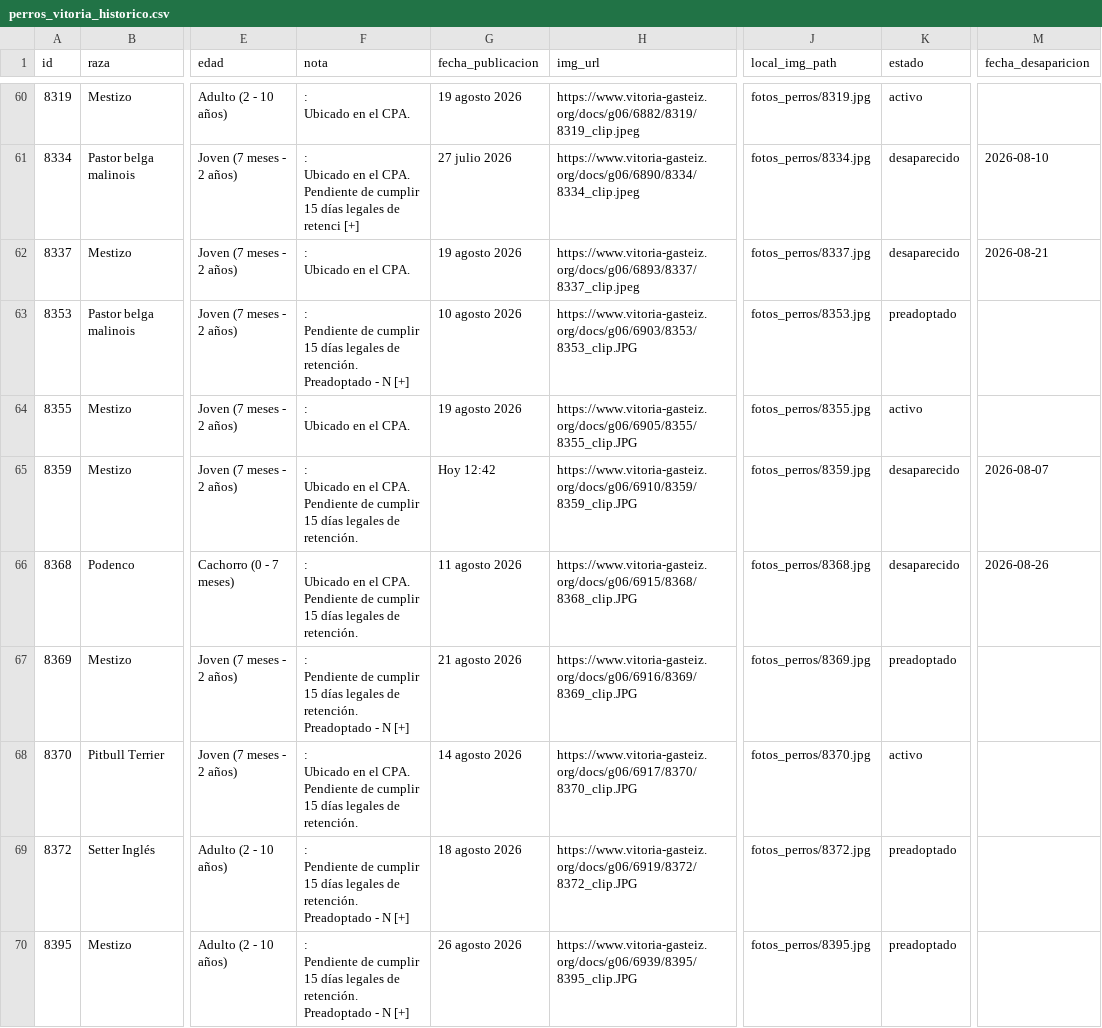
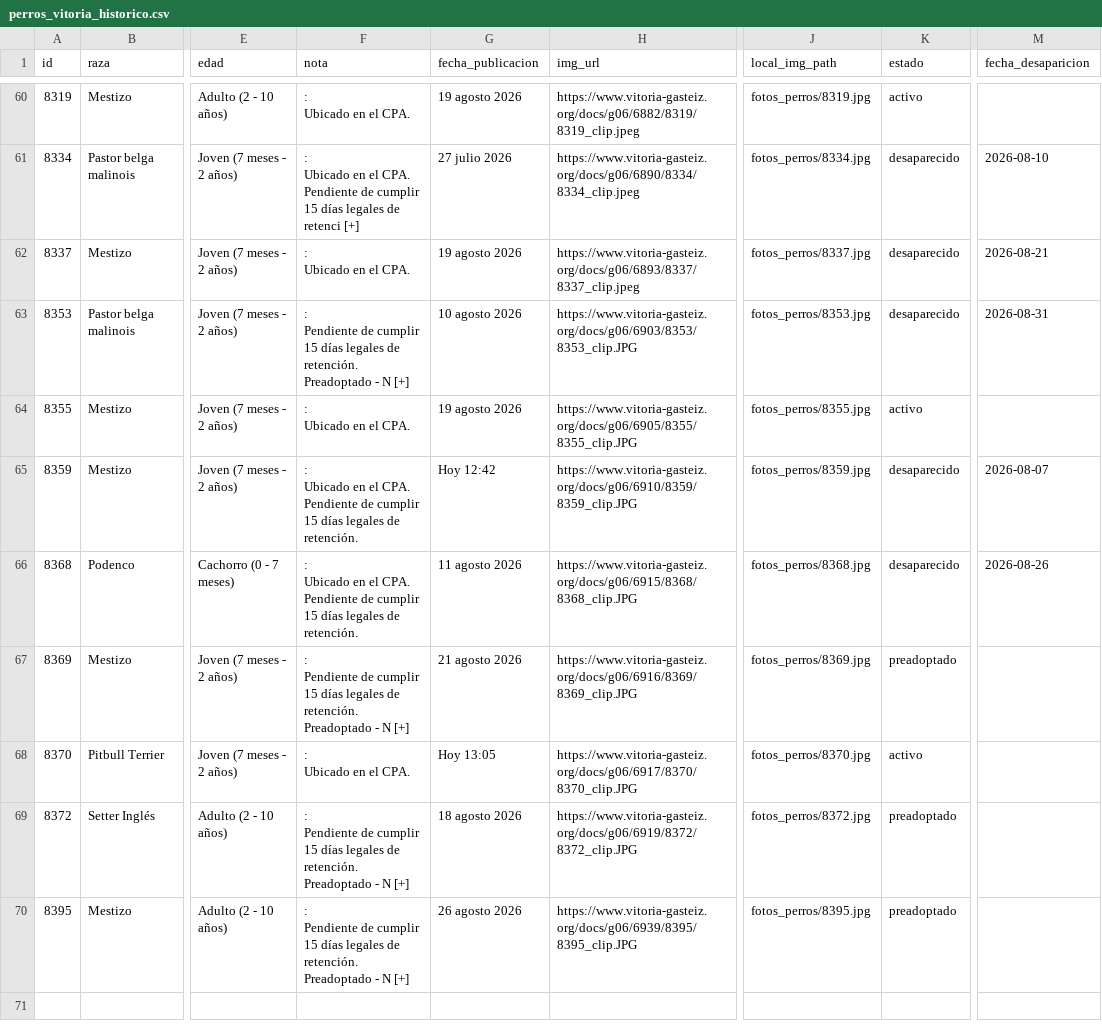
Before and after one commit to eortas/perros-gasteiz, a CSV file: perros_vitoria_historico.csv, drawn as a sheet; only a part is shown, gaps mark what is left out; ↵ is a line break in a cell; the diff names each change by its address in the sheet, - before the commit and + after, or states it on an @@ line.

```diff
--- a/perros_vitoria_historico.csv
+++ b/perros_vitoria_historico.csv
-K63 (estado): preadoptado
+K63 (estado): desaparecido
-M63 (fecha_desaparicion): (empty)
+M63 (fecha_desaparicion): 2026-08-31
-F68 (nota): …el CPA. ↵ Pendiente de cumplir 15 días legales de retención.
+F68 (nota): …el CPA.
-G68 (fecha_publicacion): 14 agosto 2026
+G68 (fecha_publicacion): Hoy 13:05
```
